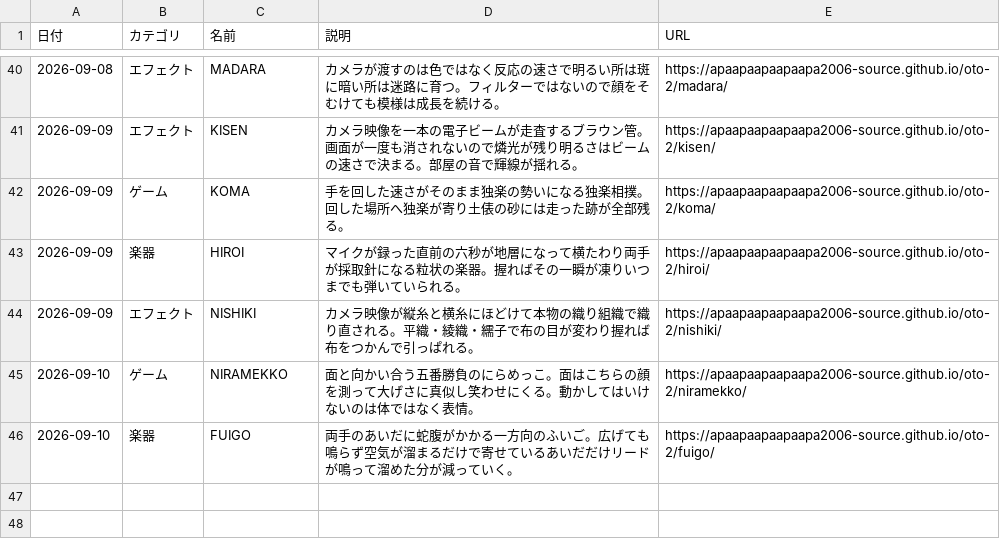
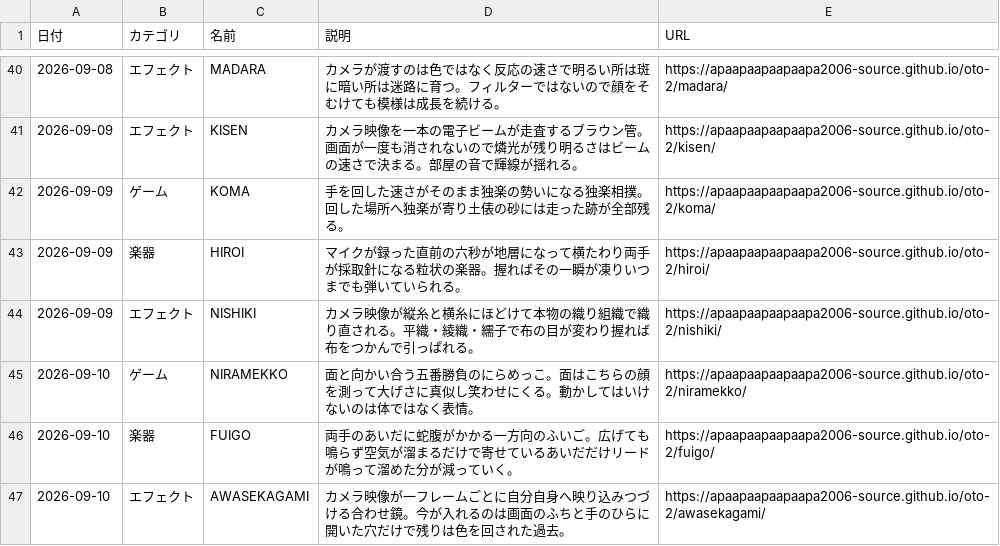
Before and after one commit to apaapaapaapaapa2006-source/oto-2, a CSV file: works.csv, drawn as a sheet; only a part is shown, gaps mark what is left out; the diff names each change by its address in the sheet, - before the commit and + after, or states it on an @@ line.

```diff
--- a/works.csv
+++ b/works.csv
+row 47: 2026-09-10 | エフェクト | AWASEKAGAMI | カメラ映像が一フレームごとに自分自身へ映り込みつづける合わせ鏡。今が入れるのは画面のふちと手のひらに開いた穴だけで残りは色を回された過去。 | https://apaapaapaapaapa2006-source.github.io/oto-2/awasekagami/
```
Also changed, not shown: 3 other files.
